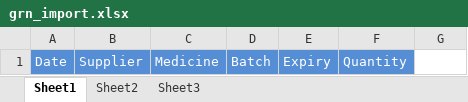
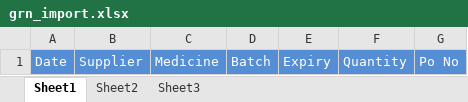
Before and after one commit to shankhacse/ehrsystem, an Excel workbook: assets/template/grn_import.xlsx, sheet Sheet1, drawn as a sheet; values as stored, in another font and other column widths than the file's, no borders; the diff names each change by its address in the sheet, - before the commit and + after, or states it on an @@ line.

Commit message:
add grn import in pharmacy

```diff
--- a/assets/template/grn_import.xlsx (sheet Sheet1)
+++ b/assets/template/grn_import.xlsx (sheet Sheet1)
-G1: (empty)
+G1: Po No
-G1 fill: none
+G1 fill: #558ED5
```
Also changed, not shown: ehr-presentation/src/assets/template/grn_import.xlsx, 13 other files.
